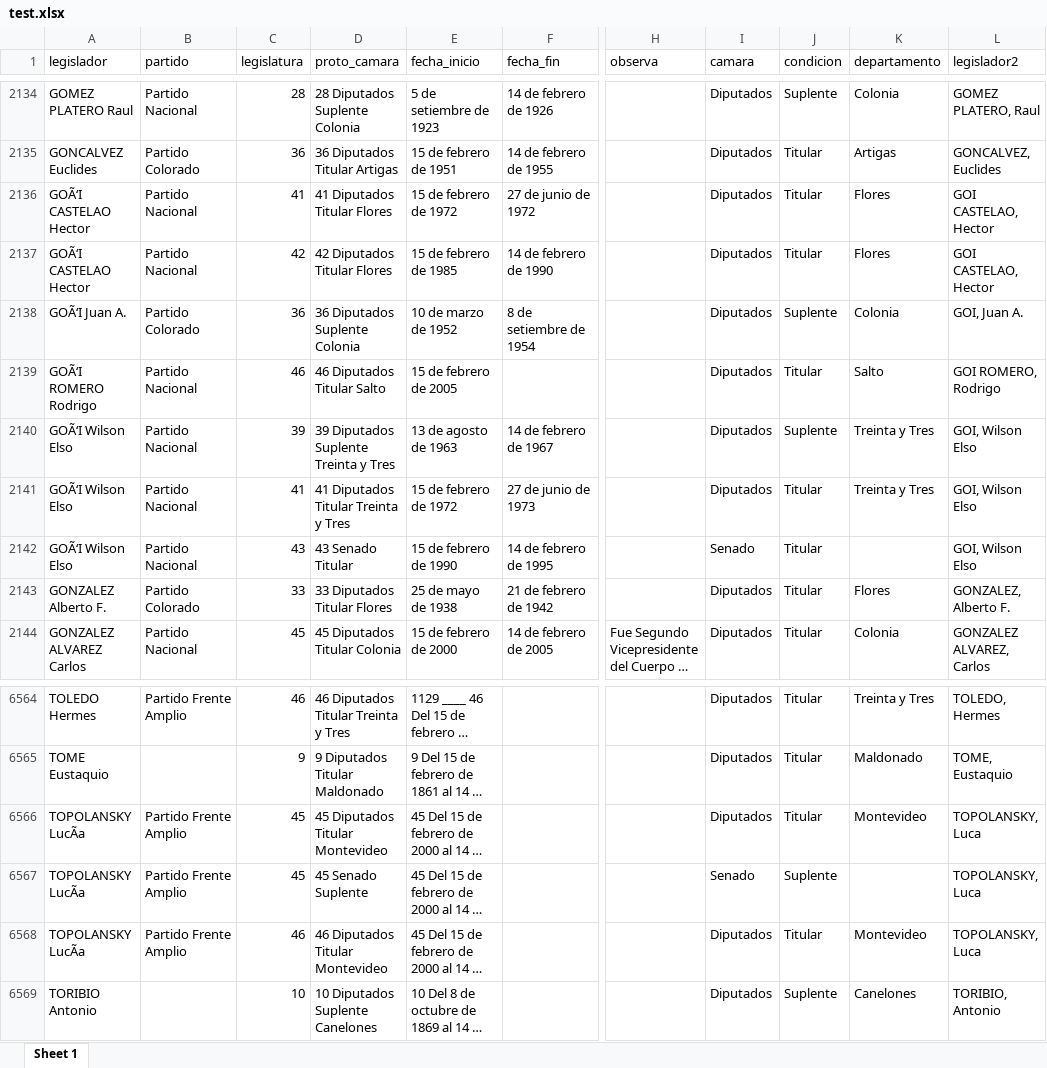
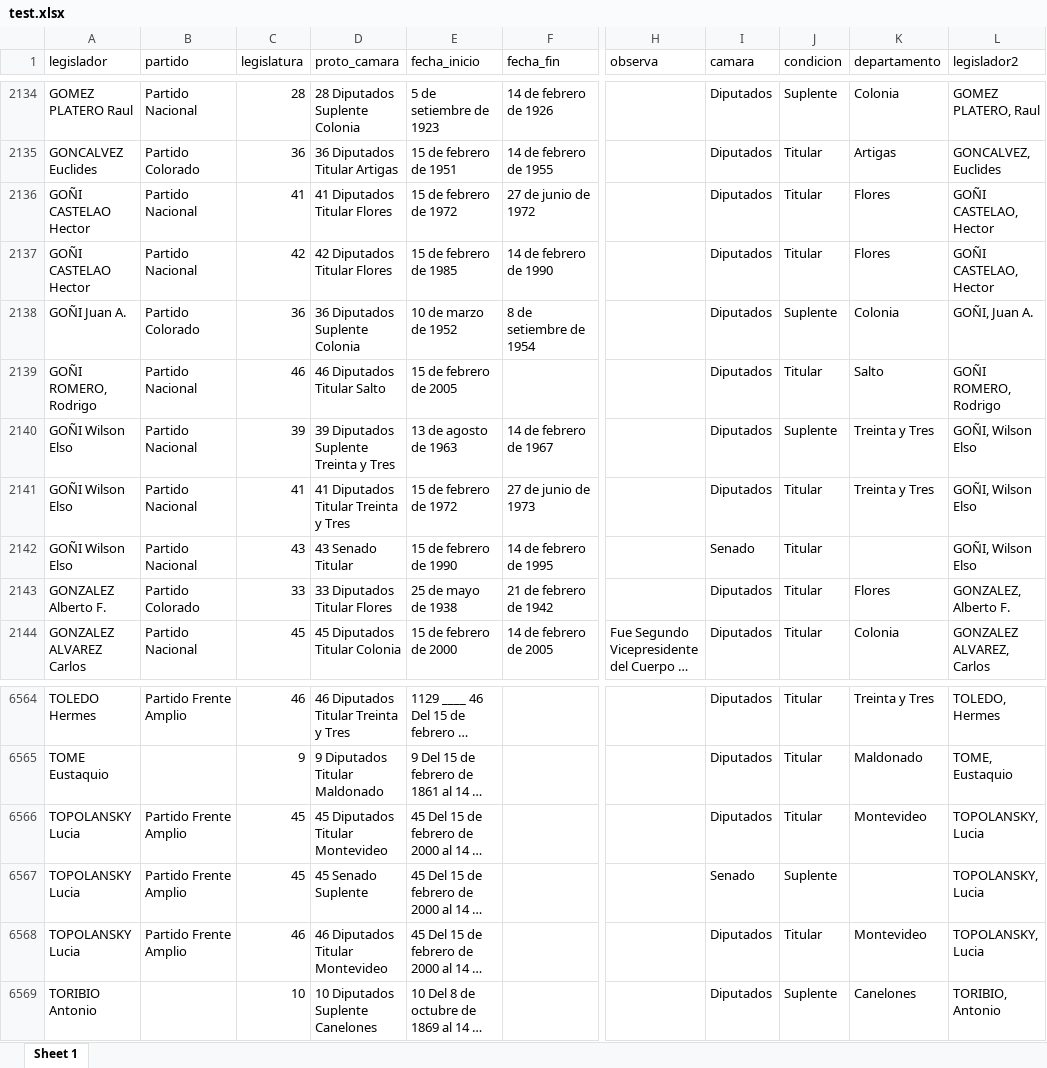
Before and after one commit to Nicolas-Schmidt/puy, an Excel workbook: test.xlsx, sheet Sheet 1, drawn as a sheet; only a part is shown, gaps mark what is left out; long unchanged cells end in …; values as stored, in another font and other column widths than the file's, no borders; the diff names each change by its address in the sheet, - before the commit and + after, or states it on an @@ line.

```diff
--- a/test.xlsx (sheet Sheet 1)
+++ b/test.xlsx (sheet Sheet 1)
-A2136:A2137 (legislador): GOÃ‘I CASTELAO Hector
+A2136:A2137 (legislador): GOÑI CASTELAO Hector
-L2136:L2137 (legislador2): GOI CASTELAO, Hector
+L2136:L2137 (legislador2): GOÑI CASTELAO, Hector
-A2138 (legislador): GOÃ‘I Juan A.
+A2138 (legislador): GOÑI Juan A.
-L2138 (legislador2): GOI, Juan A.
+L2138 (legislador2): GOÑI, Juan A.
-A2139 (legislador): GOÃ‘I ROMERO Rodrigo
+A2139 (legislador): GOÑI ROMERO, Rodrigo
-L2139 (legislador2): GOI ROMERO, Rodrigo
+L2139 (legislador2): GOÑI ROMERO, Rodrigo
-A2140:A2142 (legislador): GOÃ‘I Wilson Elso
+A2140:A2142 (legislador): GOÑI Wilson Elso
-L2140:L2142 (legislador2): GOI, Wilson Elso
+L2140:L2142 (legislador2): GOÑI, Wilson Elso
-A6566:A6568 (legislador): TOPOLANSKY LucÃa
+A6566:A6568 (legislador): TOPOLANSKY Lucia
-L6566:L6568 (legislador2): TOPOLANSKY, Luca
+L6566:L6568 (legislador2): TOPOLANSKY, Lucia
```
Also changed, not shown: data-raw/bases_raw/parlamentarios2005_2020.xlsx, 10 other files.
